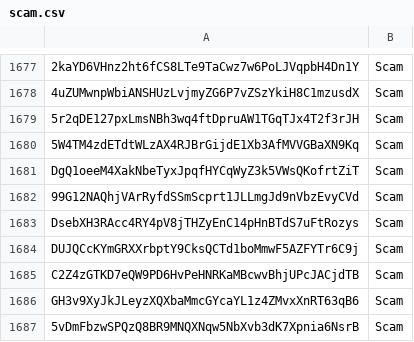
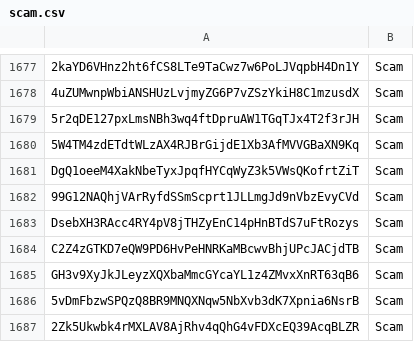
Before and after one commit to wavesplatform/WavesGUI, a CSV file: scam.csv, drawn as a sheet; only a part is shown, gaps mark what is left out; the shorter side is filled out with more unchanged rows.

Commit message:
Update scam.scv

```diff
--- a/scam.csv
+++ b/scam.csv
@@ -1683,3 +1683,2 @@ DgQ1oeeM4XakNbeTyxJpqfHYCqWyZ3k5VWsQKofrtZiT,Scam
 DsebXH3RAcc4RY4pV8jTHZyEnC14pHnBTdS7uFtRozys,Scam
-DUJQCcKYmGRXXrbptY9CksQCTd1boMmwF5AZFYTr6C9j,Scam
 C2Z4zGTKD7eQW9PD6HvPeHNRKaMBcwvBhjUPcJACjdTB,Scam
```
